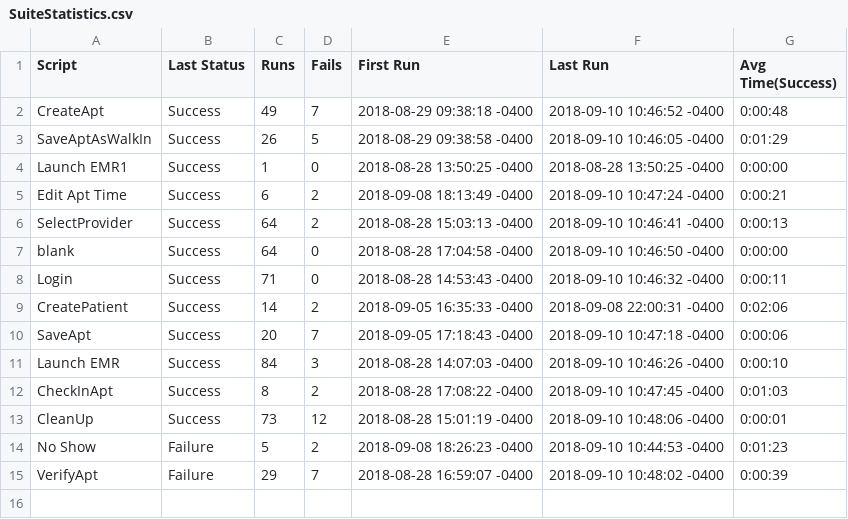
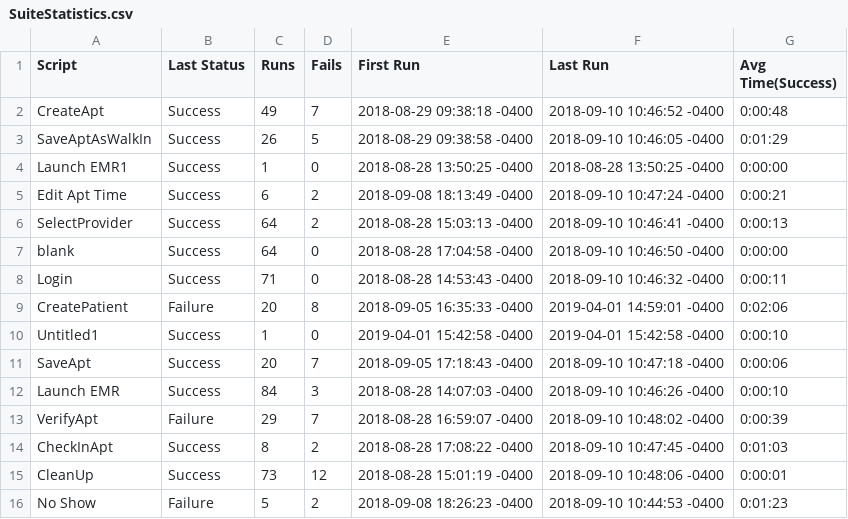
Before and after one commit to ajfeggplant/Anne-Demo, a CSV file: Demo.suite/Results/SuiteStatistics.csv, drawn as a sheet.

```diff
--- a/Demo.suite/Results/SuiteStatistics.csv
+++ b/Demo.suite/Results/SuiteStatistics.csv
@@ -8,5 +8,7 @@ blank,Success,64,0,2018-08-28 17:04:58 -0400,2018-09-10 10:46:50 -0400,0:00:00
 Login,Success,71,0,2018-08-28 14:53:43 -0400,2018-09-10 10:46:32 -0400,0:00:11
-CreatePatient,Success,14,2,2018-09-05 16:35:33 -0400,2018-09-08 22:00:31 -0400,0:02:06
+CreatePatient,Failure,20,8,2018-09-05 16:35:33 -0400,2019-04-01 14:59:01 -0400,0:02:06
+Untitled1,Success,1,0,2019-04-01 15:42:58 -0400,2019-04-01 15:42:58 -0400,0:00:10
 SaveApt,Success,20,7,2018-09-05 17:18:43 -0400,2018-09-10 10:47:18 -0400,0:00:06
 Launch EMR,Success,84,3,2018-08-28 14:07:03 -0400,2018-09-10 10:46:26 -0400,0:00:10
+VerifyApt,Failure,29,7,2018-08-28 16:59:07 -0400,2018-09-10 10:48:02 -0400,0:00:39
 CheckInApt,Success,8,2,2018-08-28 17:08:22 -0400,2018-09-10 10:47:45 -0400,0:01:03
@@ -14,2 +16 @@ CleanUp,Success,73,12,2018-08-28 15:01:19 -0400,2018-09-10 10:48:06 -0400,0:00:0
 No Show,Failure,5,2,2018-09-08 18:26:23 -0400,2018-09-10 10:44:53 -0400,0:01:23
-VerifyApt,Failure,29,7,2018-08-28 16:59:07 -0400,2018-09-10 10:48:02 -0400,0:00:39
```
Also changed, not shown: Demo.suite/Results/CreatePatient/RunHistory.csv, 13 other files.
